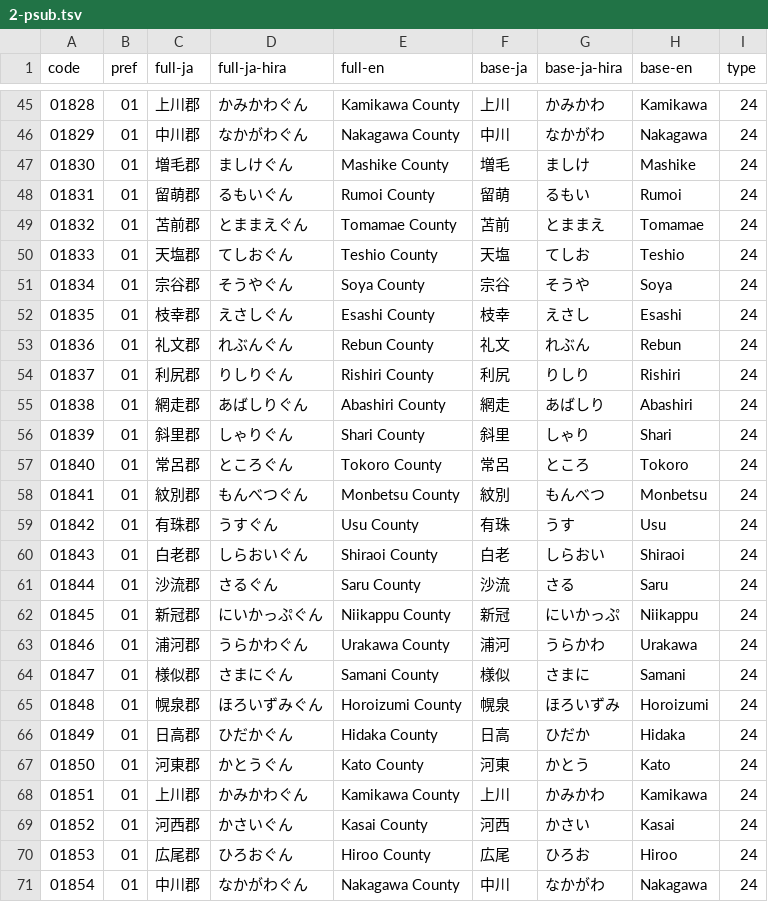
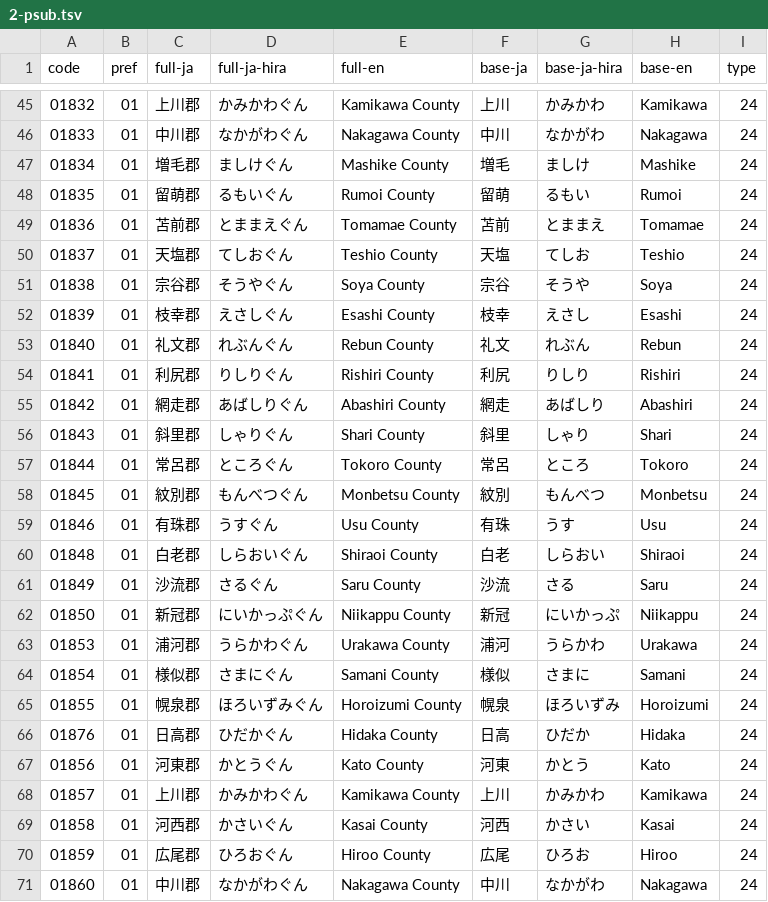
Before and after one commit to OtterSou/japan-municipalities, a TSV file: 2-psub.tsv, drawn as a sheet; only a part is shown, gaps mark what is left out; the diff covers the shown part only.

```diff
--- a/2-psub.tsv
+++ b/2-psub.tsv
@@ -45,27 +45,27 @@ code	pref	full-ja	full-ja-hira	full-en	base-ja	base-ja-hira	base-en	type
-01828	01	上川郡	かみかわぐん	Kamikawa County	上川	かみかわ	Kamikawa	24
-01829	01	中川郡	なかがわぐん	Nakagawa County	中川	なかがわ	Nakagawa	24
-01830	01	増毛郡	ましけぐん	Mashike County	増毛	ましけ	Mashike	24
-01831	01	留萌郡	るもいぐん	Rumoi County	留萌	るもい	Rumoi	24
-01832	01	苫前郡	とままえぐん	Tomamae County	苫前	とままえ	Tomamae	24
-01833	01	天塩郡	てしおぐん	Teshio County	天塩	てしお	Teshio	24
-01834	01	宗谷郡	そうやぐん	Soya County	宗谷	そうや	Soya	24
-01835	01	枝幸郡	えさしぐん	Esashi County	枝幸	えさし	Esashi	24
-01836	01	礼文郡	れぶんぐん	Rebun County	礼文	れぶん	Rebun	24
-01837	01	利尻郡	りしりぐん	Rishiri County	利尻	りしり	Rishiri	24
-01838	01	網走郡	あばしりぐん	Abashiri County	網走	あばしり	Abashiri	24
-01839	01	斜里郡	しゃりぐん	Shari County	斜里	しゃり	Shari	24
-01840	01	常呂郡	ところぐん	Tokoro County	常呂	ところ	Tokoro	24
-01841	01	紋別郡	もんべつぐん	Monbetsu County	紋別	もんべつ	Monbetsu	24
-01842	01	有珠郡	うすぐん	Usu County	有珠	うす	Usu	24
-01843	01	白老郡	しらおいぐん	Shiraoi County	白老	しらおい	Shiraoi	24
-01844	01	沙流郡	さるぐん	Saru County	沙流	さる	Saru	24
-01845	01	新冠郡	にいかっぷぐん	Niikappu County	新冠	にいかっぷ	Niikappu	24
-01846	01	浦河郡	うらかわぐん	Urakawa County	浦河	うらかわ	Urakawa	24
-01847	01	様似郡	さまにぐん	Samani County	様似	さまに	Samani	24
-01848	01	幌泉郡	ほろいずみぐん	Horoizumi County	幌泉	ほろいずみ	Horoizumi	24
-01849	01	日高郡	ひだかぐん	Hidaka County	日高	ひだか	Hidaka	24
-01850	01	河東郡	かとうぐん	Kato County	河東	かとう	Kato	24
-01851	01	上川郡	かみかわぐん	Kamikawa County	上川	かみかわ	Kamikawa	24
-01852	01	河西郡	かさいぐん	Kasai County	河西	かさい	Kasai	24
-01853	01	広尾郡	ひろおぐん	Hiroo County	広尾	ひろお	Hiroo	24
-01854	01	中川郡	なかがわぐん	Nakagawa County	中川	なかがわ	Nakagawa	24
+01832	01	上川郡	かみかわぐん	Kamikawa County	上川	かみかわ	Kamikawa	24
+01833	01	中川郡	なかがわぐん	Nakagawa County	中川	なかがわ	Nakagawa	24
+01834	01	増毛郡	ましけぐん	Mashike County	増毛	ましけ	Mashike	24
+01835	01	留萌郡	るもいぐん	Rumoi County	留萌	るもい	Rumoi	24
+01836	01	苫前郡	とままえぐん	Tomamae County	苫前	とままえ	Tomamae	24
+01837	01	天塩郡	てしおぐん	Teshio County	天塩	てしお	Teshio	24
+01838	01	宗谷郡	そうやぐん	Soya County	宗谷	そうや	Soya	24
+01839	01	枝幸郡	えさしぐん	Esashi County	枝幸	えさし	Esashi	24
+01840	01	礼文郡	れぶんぐん	Rebun County	礼文	れぶん	Rebun	24
+01841	01	利尻郡	りしりぐん	Rishiri County	利尻	りしり	Rishiri	24
+01842	01	網走郡	あばしりぐん	Abashiri County	網走	あばしり	Abashiri	24
+01843	01	斜里郡	しゃりぐん	Shari County	斜里	しゃり	Shari	24
+01844	01	常呂郡	ところぐん	Tokoro County	常呂	ところ	Tokoro	24
+01845	01	紋別郡	もんべつぐん	Monbetsu County	紋別	もんべつ	Monbetsu	24
+01846	01	有珠郡	うすぐん	Usu County	有珠	うす	Usu	24
+01848	01	白老郡	しらおいぐん	Shiraoi County	白老	しらおい	Shiraoi	24
+01849	01	沙流郡	さるぐん	Saru County	沙流	さる	Saru	24
+01850	01	新冠郡	にいかっぷぐん	Niikappu County	新冠	にいかっぷ	Niikappu	24
+01853	01	浦河郡	うらかわぐん	Urakawa County	浦河	うらかわ	Urakawa	24
+01854	01	様似郡	さまにぐん	Samani County	様似	さまに	Samani	24
+01855	01	幌泉郡	ほろいずみぐん	Horoizumi County	幌泉	ほろいずみ	Horoizumi	24
+01876	01	日高郡	ひだかぐん	Hidaka County	日高	ひだか	Hidaka	24
+01856	01	河東郡	かとうぐん	Kato County	河東	かとう	Kato	24
+01857	01	上川郡	かみかわぐん	Kamikawa County	上川	かみかわ	Kamikawa	24
+01858	01	河西郡	かさいぐん	Kasai County	河西	かさい	Kasai	24
+01859	01	広尾郡	ひろおぐん	Hiroo County	広尾	ひろお	Hiroo	24
+01860	01	中川郡	なかがわぐん	Nakagawa County	中川	なかがわ	Nakagawa	24
```
Also changed, not shown: 42 edited cells elsewhere in this file, 0-all.tsv, 3-muni.tsv, 2 other files.
